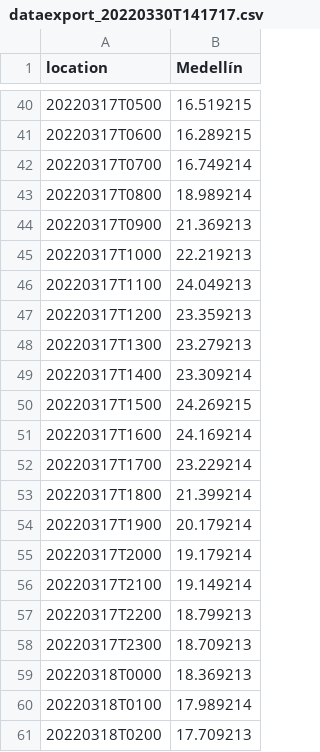
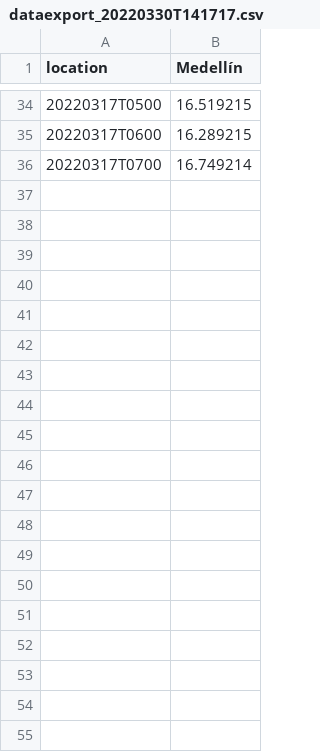
Before and after one commit to JorgeZuluaga/NotasMetodosNumericos, a CSV file: datos/dataexport_20220330T141717.csv, drawn as a sheet; only a part is shown, gaps mark what is left out; the diff covers the shown part only; the diff names each change by its address in the sheet, - before the commit and + after, or states it on an @@ line.

```diff
--- a/datos/dataexport_20220330T141717.csv
+++ b/datos/dataexport_20220330T141717.csv
-row 43: 20220317T0800 | 18.989214
-row 44: 20220317T0900 | 21.369213
-row 45: 20220317T1000 | 22.219213
-row 46: 20220317T1100 | 24.049213
-row 47: 20220317T1200 | 23.359213
-row 48: 20220317T1300 | 23.279213
-row 49: 20220317T1400 | 23.309214
-row 50: 20220317T1500 | 24.269215
-row 51: 20220317T1600 | 24.169214
-row 52: 20220317T1700 | 23.229214
-row 53: 20220317T1800 | 21.399214
-row 54: 20220317T1900 | 20.179214
-row 55: 20220317T2000 | 19.179214
-row 56: 20220317T2100 | 19.149214
-row 57: 20220317T2200 | 18.799213
-row 58: 20220317T2300 | 18.709213
-row 59: 20220318T0000 | 18.369213
-row 60: 20220318T0100 | 17.989214
-row 61: 20220318T0200 | 17.709213
```
Also changed, not shown: 27 removed rows elsewhere in this file, 1 other file.
